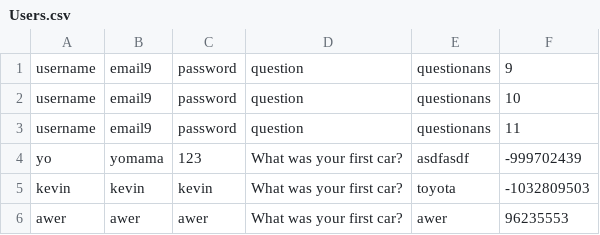
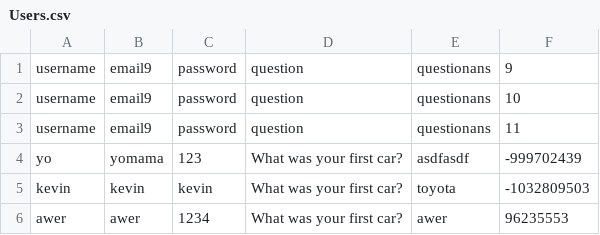
Before and after one commit to kevinxd-xd/CS151-Password-Manager-Project, a CSV file: bin/data/Users.csv, drawn as a sheet.

```diff
--- a/bin/data/Users.csv
+++ b/bin/data/Users.csv
@@ -5,2 +5,2 @@ yo,yomama,123,What was your first car?,asdfasdf,-999702439
 kevin,kevin,kevin,What was your first car?,toyota,-1032809503
-awer,awer,awer,What was your first car?,awer,96235553
+awer,awer,1234,What was your first car?,awer,96235553
```
Also changed, not shown: bin/data/Accounts.csv, resources/data/Accounts.csv, 15 other files.
